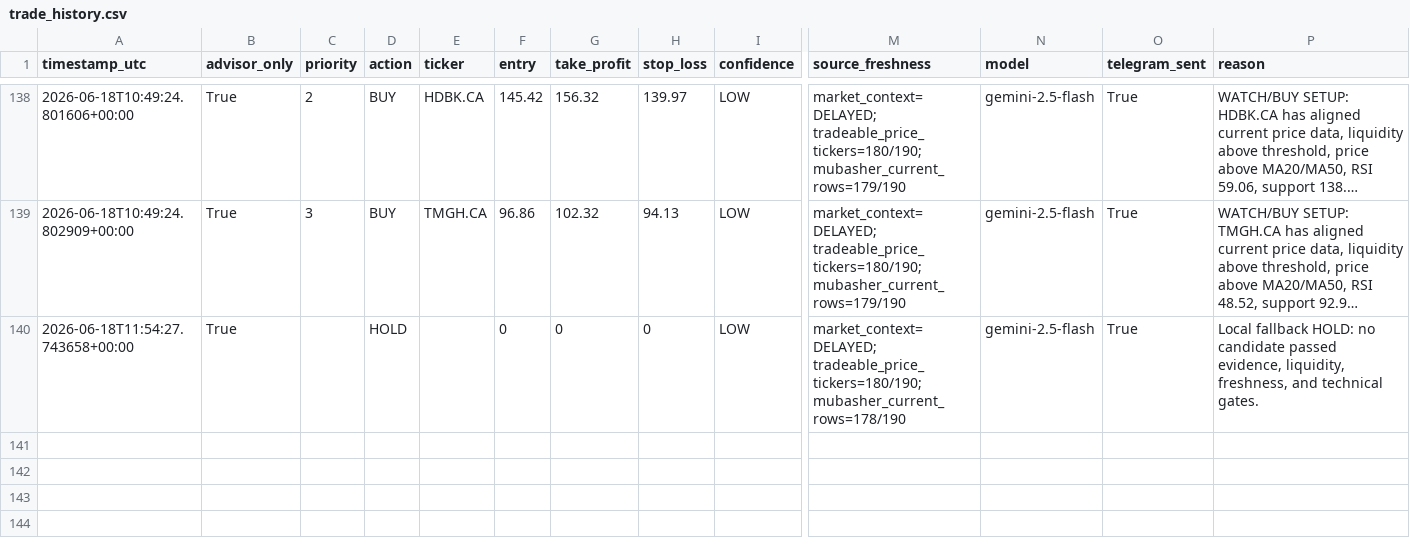
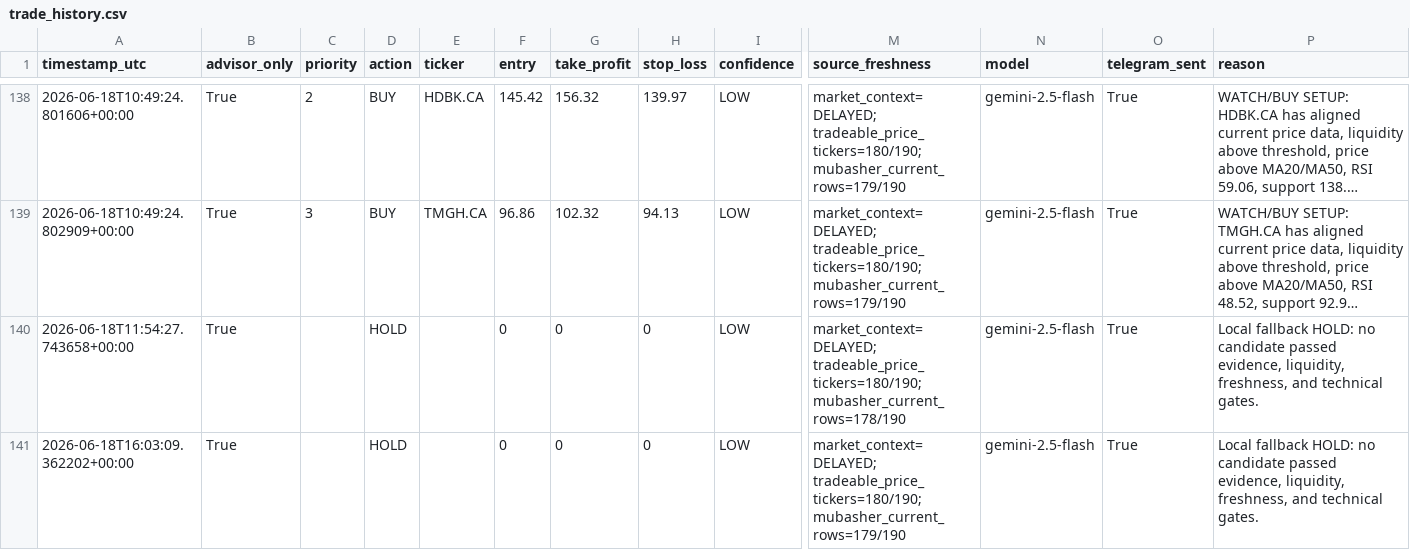
Before and after one commit to Philopater-Ayman/egx-telegram-scanner, a CSV file: trade_history.csv, drawn as a sheet; only a part is shown, gaps mark what is left out; long unchanged cells end in …; rows hold the shown columns only; the diff names each change by its address in the sheet, - before the commit and + after, or states it on an @@ line.

```diff
--- a/trade_history.csv
+++ b/trade_history.csv
+row 141: 2026-06-18T16:03:09.362202+00:00 | True |  | HOLD |  | 0 | 0 | 0 | LOW | market_context=DELAYED; tradeable_price_tickers=180/190; mubasher_current_rows=179/190 | gemini-2.5-flash | True | Local fallback HOLD: no candidate passed evidence, liquidity, freshness, and technical gates.
```
Also changed, not shown: action_tickets.csv, data_quality.csv, 8 other files.
